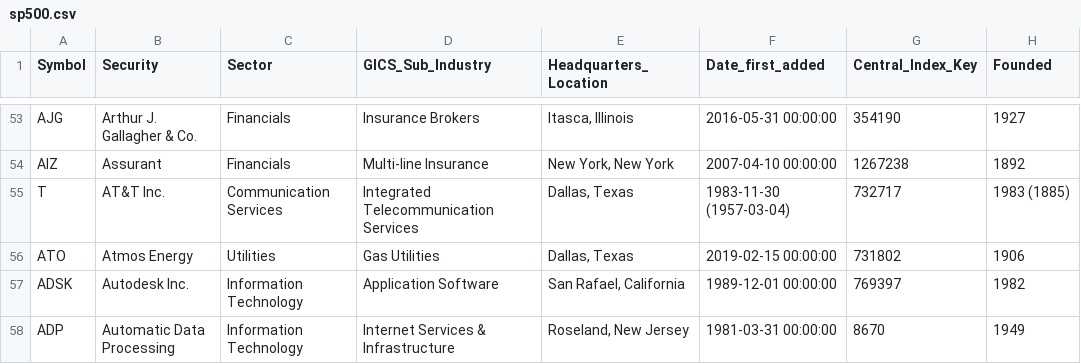
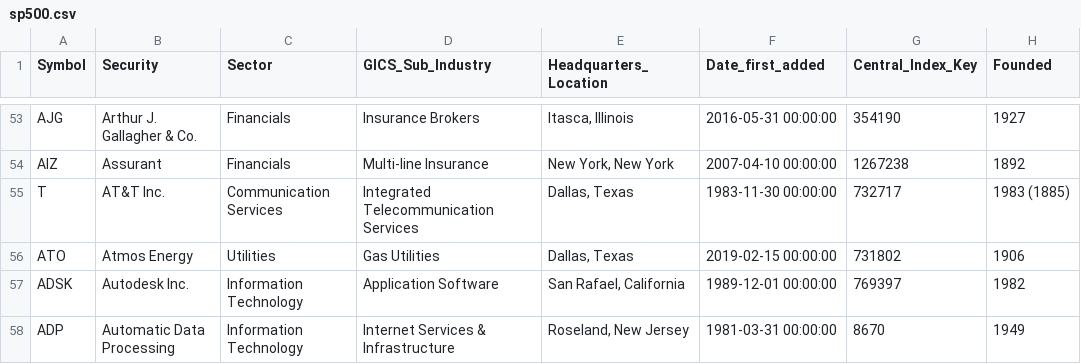
Before and after one commit to cskaandorp/python_ws_quarterfall, a CSV file: data/sp500.csv, drawn as a sheet; only a part is shown, gaps mark what is left out.

Commit message:
dates

```diff
--- a/data/sp500.csv
+++ b/data/sp500.csv
@@ -54,3 +54,3 @@ AJG,Arthur J. Gallagher & Co.,Financials,Insurance Brokers,"Itasca, Illinois",20
 AIZ,Assurant,Financials,Multi-line Insurance,"New York, New York",2007-04-10 00:00:00,1267238,1892
-T,AT&T Inc.,Communication Services,Integrated Telecommunication Services,"Dallas, Texas",1983-11-30 (1957-03-04),732717,1983 (1885)
+T,AT&T Inc.,Communication Services,Integrated Telecommunication Services,"Dallas, Texas",1983-11-30 00:00:00,732717,1983 (1885)
 ATO,Atmos Energy,Utilities,Gas Utilities,"Dallas, Texas",2019-02-15 00:00:00,731802,1906
```
